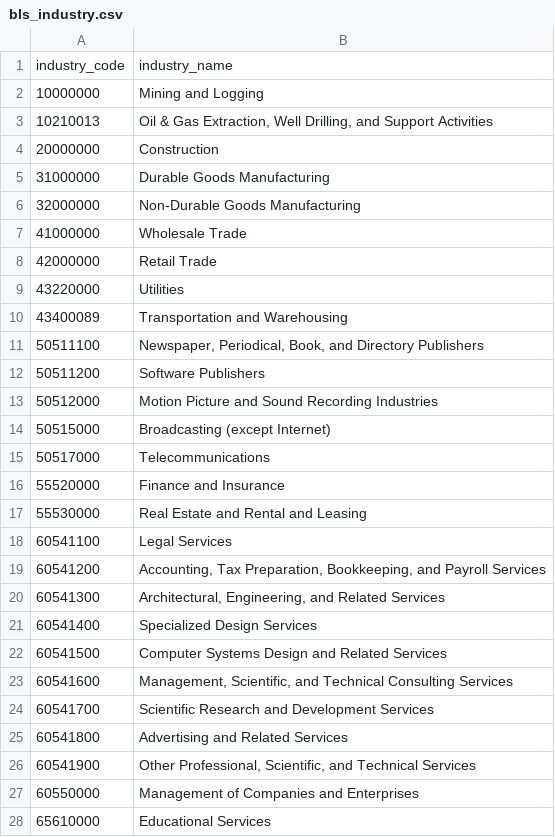
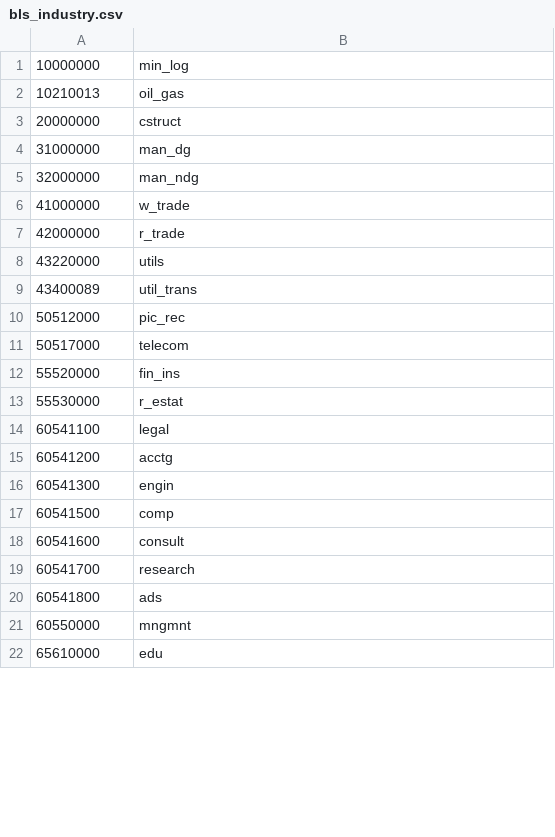
Before and after one commit to MoovnOn/Moovn, a CSV file: Moovn/geo/bls_industry.csv, drawn as a sheet; only a part is shown; the diff covers the shown part only.

```diff
--- a/Moovn/geo/bls_industry.csv
+++ b/Moovn/geo/bls_industry.csv
@@ -1,28 +1,22 @@
-industry_code,industry_name
-10000000,Mining and Logging
-10210013,"Oil & Gas Extraction, Well Drilling, and Support Activities"
-20000000,Construction
-31000000,Durable Goods Manufacturing
-32000000,Non-Durable Goods Manufacturing
-41000000,Wholesale Trade
-42000000,Retail Trade
-43220000,Utilities
-43400089,Transportation and Warehousing
-50511100,"Newspaper, Periodical, Book, and Directory Publishers"
-50511200,Software Publishers
-50512000,Motion Picture and Sound Recording Industries
-50515000,Broadcasting (except Internet)
-50517000,Telecommunications
-55520000,Finance and Insurance
-55530000,Real Estate and Rental and Leasing
-60541100,Legal Services
-60541200,"Accounting, Tax Preparation, Bookkeeping, and Payroll Services"
-60541300,"Architectural, Engineering, and Related Services"
-60541400,Specialized Design Services
-60541500,Computer Systems Design and Related Services
-60541600,"Management, Scientific, and Technical Consulting Services"
-60541700,Scientific Research and Development Services
-60541800,Advertising and Related Services
-60541900,"Other Professional, Scientific, and Technical Services"
-60550000,Management of Companies and Enterprises
-65610000,Educational Services
+10000000,min_log
+10210013,oil_gas
+20000000,cstruct
+31000000,man_dg
+32000000,man_ndg
+41000000,w_trade
+42000000,r_trade
+43220000,utils
+43400089,util_trans
+50512000,pic_rec
+50517000,telecom
+55520000,fin_ins
+55530000,r_estat
+60541100,legal
+60541200,acctg
+60541300,engin
+60541500,comp
+60541600,consult
+60541700,research
+60541800,ads
+60550000,mngmnt
+65610000,edu
```
Also changed, not shown: 1 added row, 9 removed rows and 12 edited cells elsewhere in this file, 14 other files.
